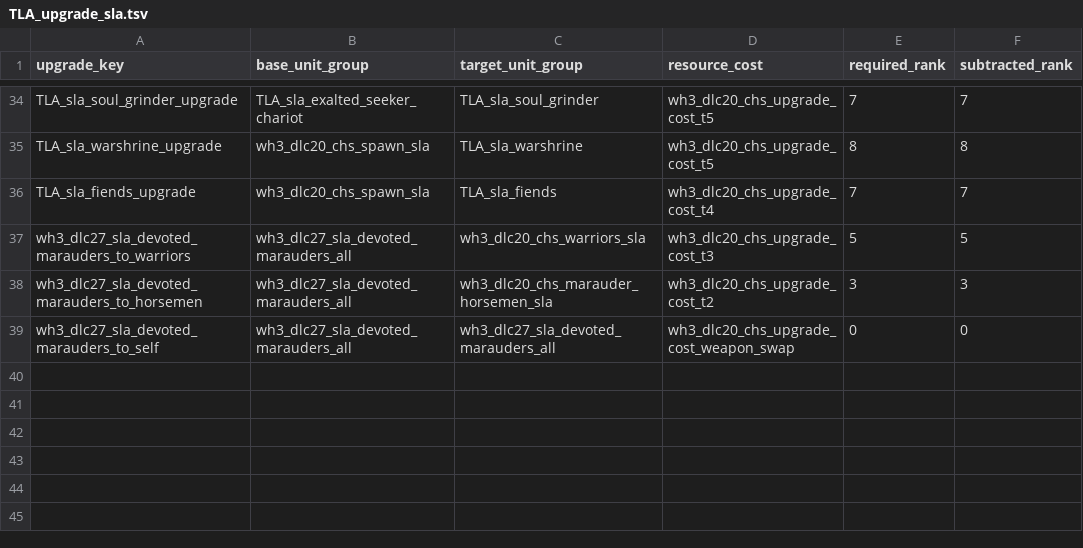
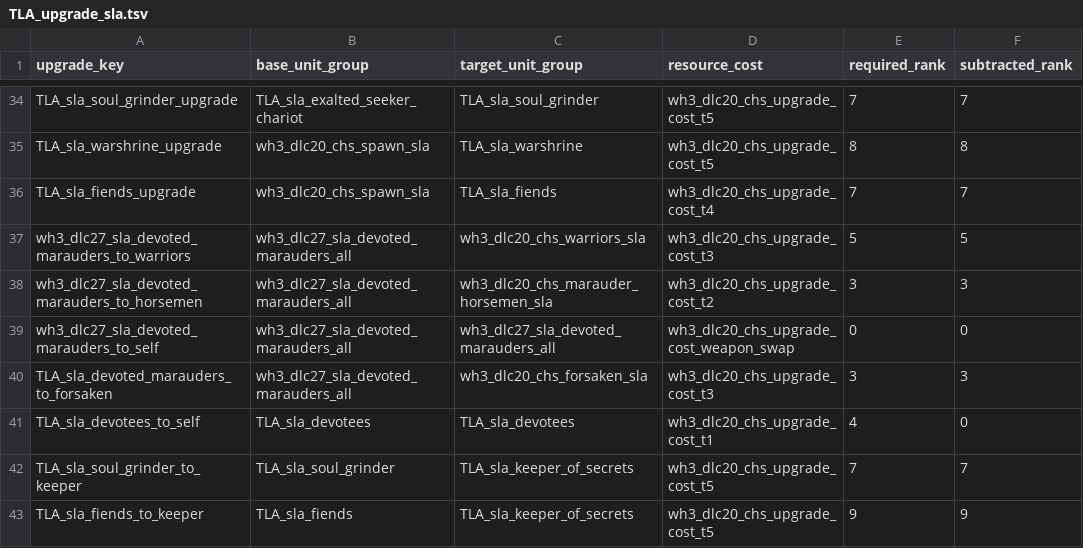
Before and after one commit to zverofaust/WarbandUpgradeExpanded, a TSV file: db/unit_upgrade_to_unit_groups_tables/TLA_upgrade_sla.tsv, drawn as a sheet; only a part is shown, gaps mark what is left out; the diff names each change by its address in the sheet, - before the commit and + after, or states it on an @@ line.

Commit message:
Expand Slaanesh Devotees, Keeper of Secrets and Champions visibility mapping

```diff
--- a/db/unit_upgrade_to_unit_groups_tables/TLA_upgrade_sla.tsv
+++ b/db/unit_upgrade_to_unit_groups_tables/TLA_upgrade_sla.tsv
+row 40: TLA_sla_devoted_marauders_to_forsaken | wh3_dlc27_sla_devoted_marauders_all | wh3_dlc20_chs_forsaken_sla | wh3_dlc20_chs_upgrade_cost_t3 | 3 | 3
+row 41: TLA_sla_devotees_to_self | TLA_sla_devotees | TLA_sla_devotees | wh3_dlc20_chs_upgrade_cost_t1 | 4 | 0
+row 42: TLA_sla_soul_grinder_to_keeper | TLA_sla_soul_grinder | TLA_sla_keeper_of_secrets | wh3_dlc20_chs_upgrade_cost_t5 | 7 | 7
+row 43: TLA_sla_fiends_to_keeper | TLA_sla_fiends | TLA_sla_keeper_of_secrets | wh3_dlc20_chs_upgrade_cost_t5 | 9 | 9
```
